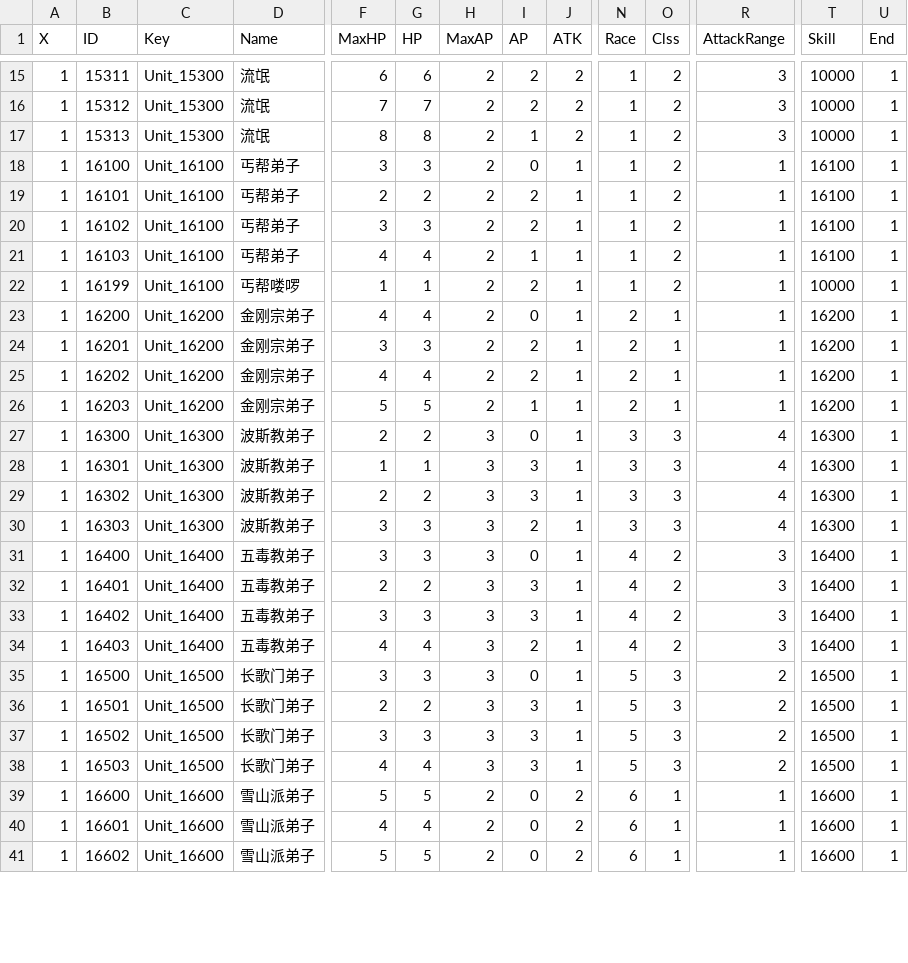
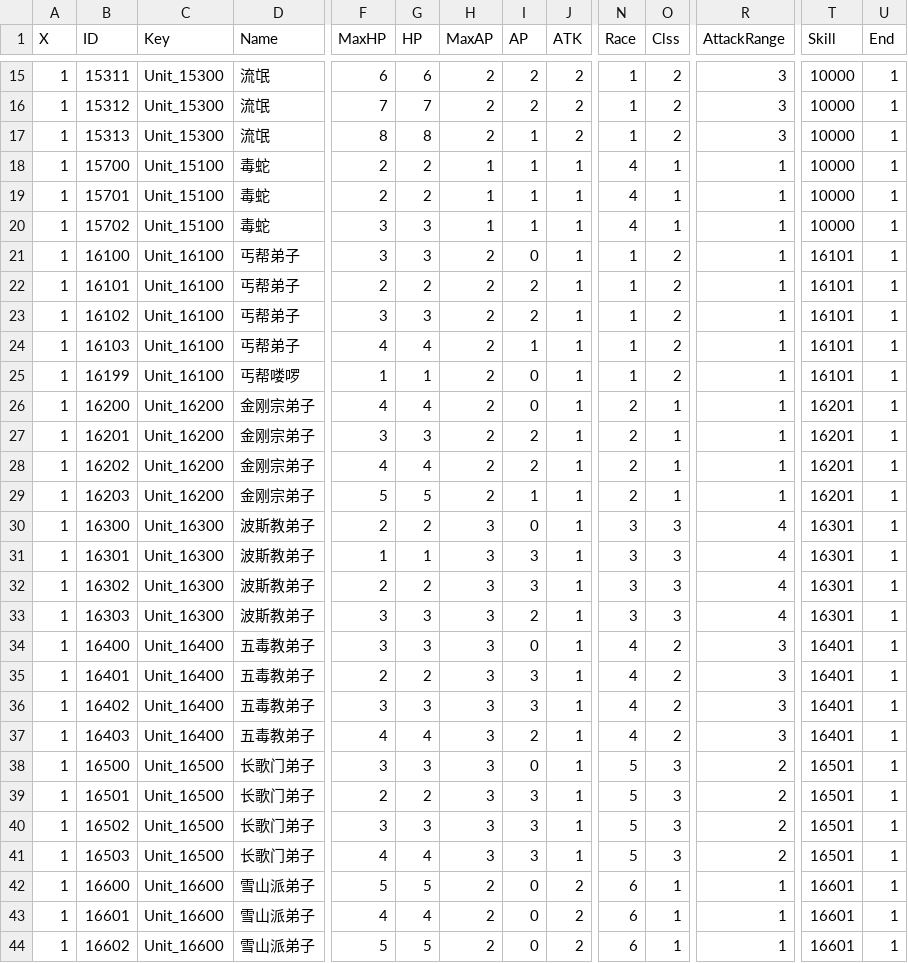
Before and after one commit to BaZhuaYu/InnPC, a CSV file: InnPC/Assets/Resources/Data/InnPC - Unit.csv, drawn as a sheet; only a part is shown, gaps mark what is left out; addresses are those after the commit; rows hold the shown columns only; the diff covers the shown part only; the diff names each change by its address in the sheet, - before the commit and + after, or states it on an @@ line.

```diff
--- a/InnPC/Assets/Resources/Data/InnPC - Unit.csv
+++ b/InnPC/Assets/Resources/Data/InnPC - Unit.csv
+row 18: 1 | 15700 | Unit_15100 | 毒蛇 | 2 | 2 | 1 | 1 | 1 | 4 | 1 | 1 | 10000 | 1
+row 19: 1 | 15701 | Unit_15100 | 毒蛇 | 2 | 2 | 1 | 1 | 1 | 4 | 1 | 1 | 10000 | 1
+row 20: 1 | 15702 | Unit_15100 | 毒蛇 | 3 | 3 | 1 | 1 | 1 | 4 | 1 | 1 | 10000 | 1
-T21:T24 (Skill): 16100
+T21:T24 (Skill): 16101
-I25 (AP): 2
+I25 (AP): 0
-T25 (Skill): 10000
+T25 (Skill): 16101
-T26:T29 (Skill): 16200
+T26:T29 (Skill): 16201
-T30:T33 (Skill): 16300
+T30:T33 (Skill): 16301
-T34:T37 (Skill): 16400
+T34:T37 (Skill): 16401
-T38:T41 (Skill): 16500
+T38:T41 (Skill): 16501
-T42:T44 (Skill): 16600
+T42:T44 (Skill): 16601
```
Also changed, not shown: 49 edited cells elsewhere in this file, InnPC/Assets/Resources/Data/InnPC - Level.csv, InnPC/Assets/Resources/Data/InnPC - Skill.csv, 28 other files.
